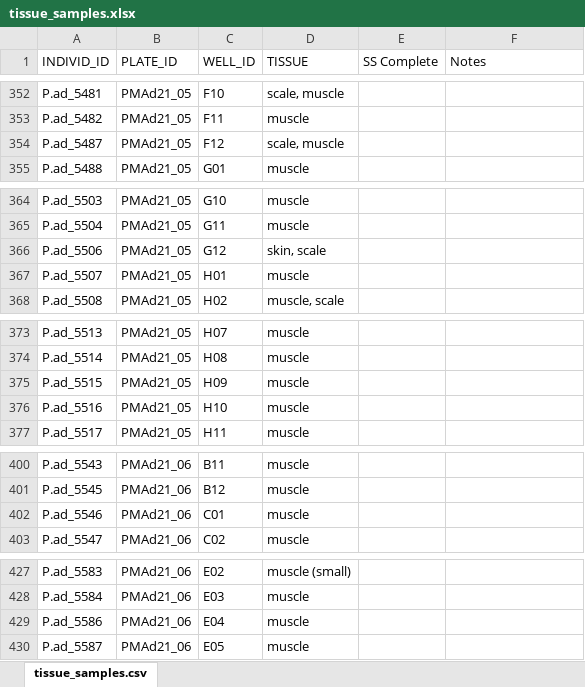
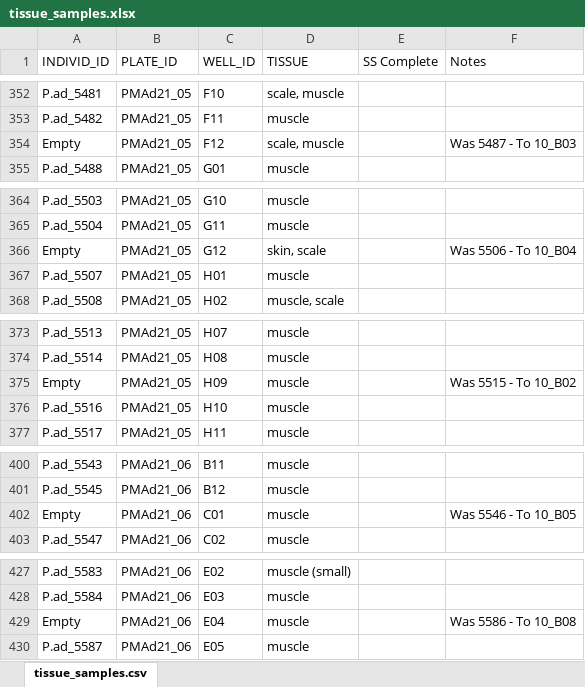
Before and after one commit to bjcresswell/Keppels_subsampling, an Excel workbook: 0_data/tissue_samples.xlsx, sheet tissue_samples.csv, drawn as a sheet; only a part is shown, gaps mark what is left out; values as stored, in another font and other column widths than the file's, no borders; the diff covers the shown part only; the diff names each change by its address in the sheet, - before the commit and + after, or states it on an @@ line.

```diff
--- a/0_data/tissue_samples.xlsx (sheet tissue_samples.csv)
+++ b/0_data/tissue_samples.xlsx (sheet tissue_samples.csv)
-A354 (INDIVID_ID): P.ad_5487
+A354 (INDIVID_ID): Empty
-F354 (Notes): (empty)
+F354 (Notes): Was 5487 - To 10_B03
-A366 (INDIVID_ID): P.ad_5506
+A366 (INDIVID_ID): Empty
-F366 (Notes): (empty)
+F366 (Notes): Was 5506 - To 10_B04
-A375 (INDIVID_ID): P.ad_5515
+A375 (INDIVID_ID): Empty
-F375 (Notes): (empty)
+F375 (Notes): Was 5515 - To 10_B02
-A402 (INDIVID_ID): P.ad_5546
+A402 (INDIVID_ID): Empty
-F402 (Notes): (empty)
+F402 (Notes): Was 5546 - To 10_B05
-A429 (INDIVID_ID): P.ad_5586
+A429 (INDIVID_ID): Empty
-F429 (Notes): (empty)
+F429 (Notes): Was 5586 - To 10_B08
```
Also changed, not shown: 32 edited cells elsewhere in this sheet, 0_data/scale_samples.xlsx, 2 other files.
